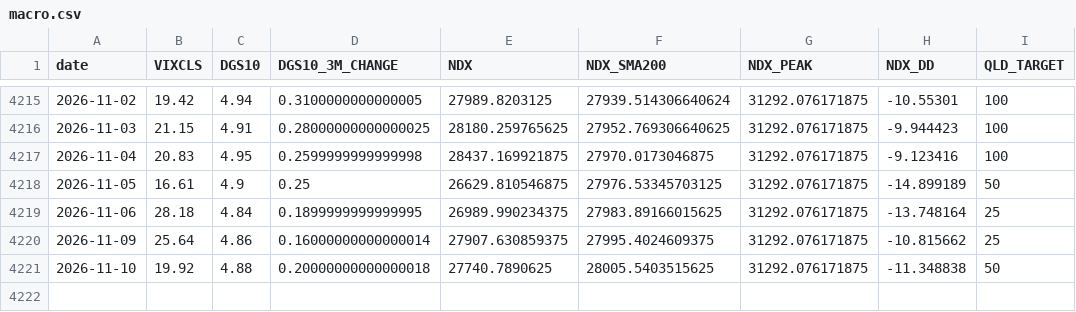
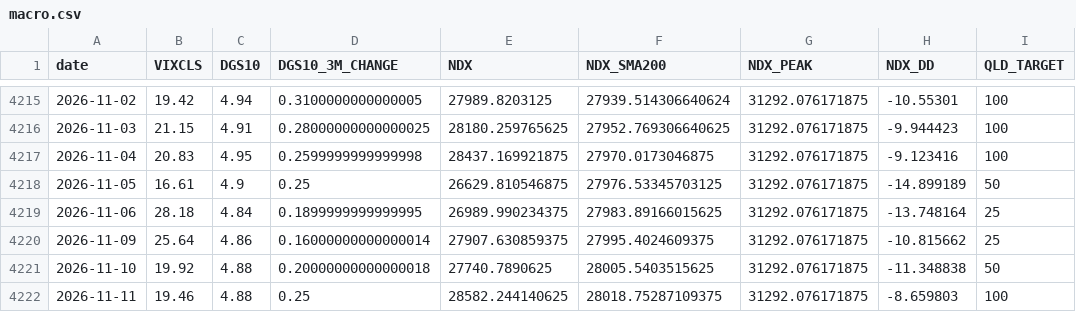
Before and after one commit to FaAgFFXA6SSkln/NDX_AGENT, a CSV file: macro.csv, drawn as a sheet; only a part is shown, gaps mark what is left out; the diff names each change by its address in the sheet, - before the commit and + after, or states it on an @@ line.

```diff
--- a/macro.csv
+++ b/macro.csv
+row 4222: 2026-11-11 | 19.46 | 4.88 | 0.25 | 28582.244140625 | 28018.75287109375 | 31292.076171875 | -8.659803 | 100
```
Also changed, not shown: 1 other file.
